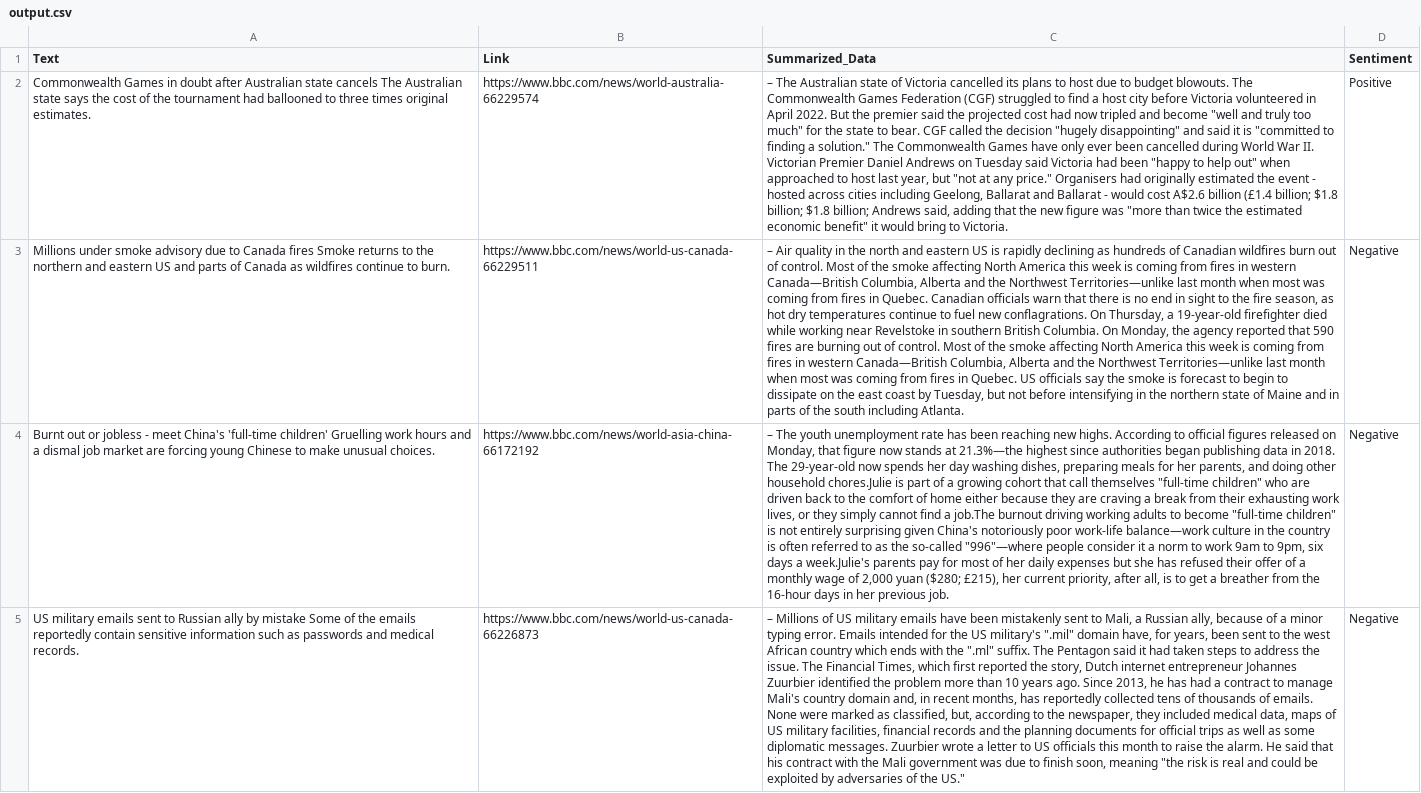
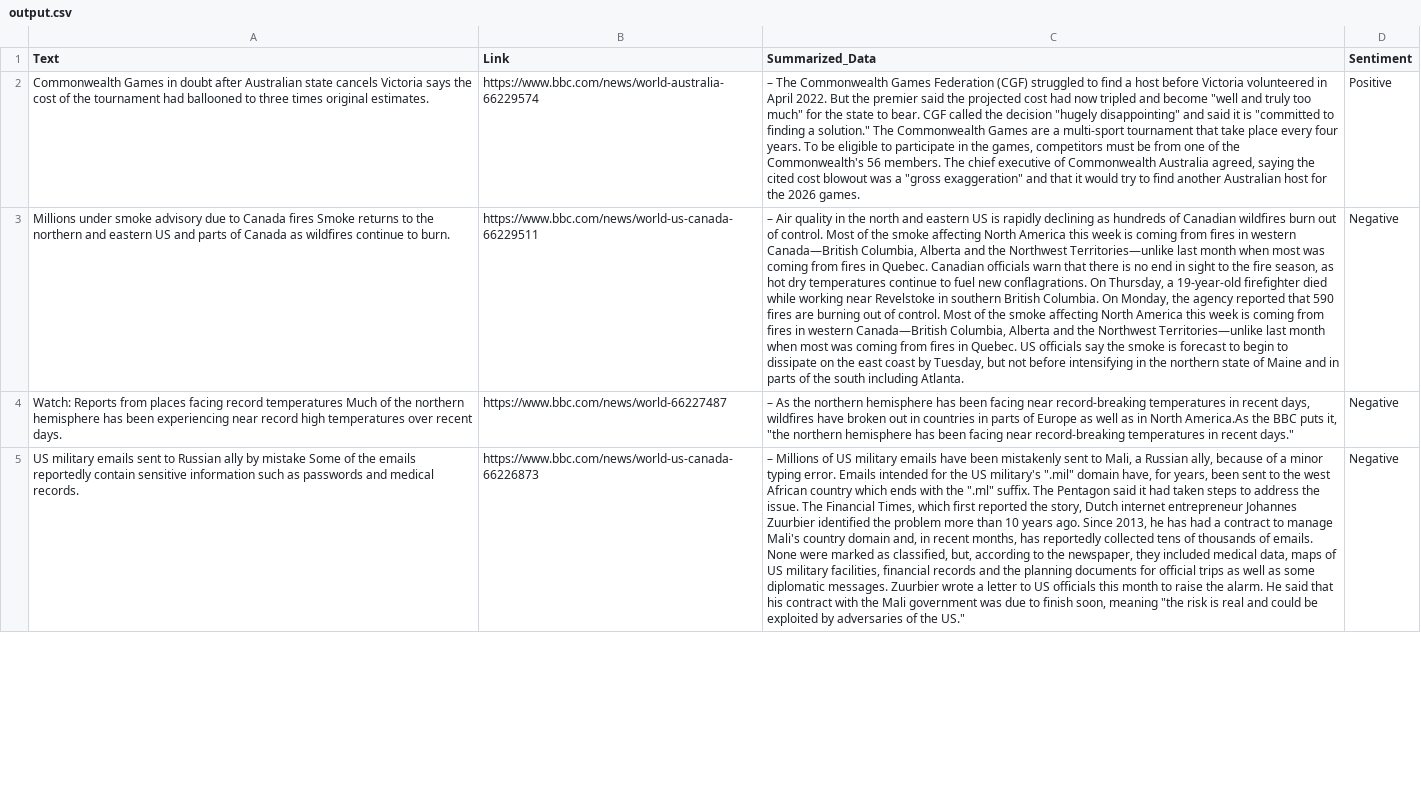
Before and after one commit to s-hreyas22/webscrapping.github.io, a CSV file: output.csv, drawn as a sheet; only a part is shown; the diff covers the shown part only; the diff names each change by its address in the sheet, - before the commit and + after, or states it on an @@ line.

```diff
--- a/output.csv
+++ b/output.csv
-A2 (Text): …state cancels The Australian state says the…
+A2 (Text): …state cancels Victoria says the…
-C2 (Summarized_Data): – The Australian state of Victoria cancelled its plans to host due to budget blowouts. The Commonwealth Games Federation (CGF) struggled to find a host city before Victoria volunteered in April 2022. But the premier said the projected cost had now tripled and become "well and truly too much" for the state to bear. CGF called the decision "hugely disappointing" and said it is "committed to finding a solution." The Commonwealth Games have only ever been cancelled during World War II. Victorian Premier Daniel Andrews on Tuesday said Victoria had been "happy to help out" when approached to host last year, but "not at any price." Organisers had originally estimated the event - hosted across cities including Geelong, Ballarat and Ballarat - would cost A$2.6 billion (£1.4 billion; $1.8 billion; $1.8 billion; Andrews said, adding that the new figure was "more than twice the estimated economic benefit" it would bring to Victoria.
+C2 (Summarized_Data): – The Commonwealth Games Federation (CGF) struggled to find a host before Victoria volunteered in April 2022. But the premier said the projected cost had now tripled and become "well and truly too much" for the state to bear. CGF called the decision "hugely disappointing" and said it is "committed to finding a solution." The Commonwealth Games are a multi-sport tournament that take place every four years. To be eligible to participate in the games, competitors must be from one of the Commonwealth's 56 members. The chief executive of Commonwealth Australia agreed, saying the cited cost blowout was a "gross exaggeration" and that it would try to find another Australian host for the 2026 games.
-A4 (Text): Burnt out or jobless - meet China's 'full-time children' Gruelling work hours and a dismal job market are forcing young Chinese to make unusual choices.
+A4 (Text): Watch: Reports from places facing record temperatures Much of the northern hemisphere has been experiencing near record high temperatures over recent days.
-B4 (Link): https://www.bbc.com/news/world-asia-china-66172192
+B4 (Link): https://www.bbc.com/news/world-66227487
-C4 (Summarized_Data): – The youth unemployment rate has been reaching new highs. According to official figures released on Monday, that figure now stands at 21.3%—the highest since authorities began publishing data in 2018. The 29-year-old now spends her day washing dishes, preparing meals for her parents, and doing other household chores.Julie is part of a growing cohort that call themselves "full-time children" who are driven back to the comfort of home either because they are craving a break from their exhausting work lives, or they simply cannot find a job.The burnout driving working adults to become "full-time children" is not entirely surprising given China's notoriously poor work-life balance—work culture in the country is often referred to as the so-called "996"—where people consider it a norm to work 9am to 9pm, six days a week.Julie's parents pay for most of her daily expenses but she has refused their offer of a monthly wage of 2,000 yuan ($280; £215), her current priority, after all, is to get a breather from the 16-hour days in her previous job.
+C4 (Summarized_Data): – As the northern hemisphere has been facing near record-breaking temperatures in recent days, wildfires have broken out in countries in parts of Europe as well as in North America.As the BBC puts it, "the northern hemisphere has been facing near record-breaking temperatures in recent days."
```
Also changed, not shown: 2 added rows, 2 removed rows and 3 edited cells elsewhere in this file.
